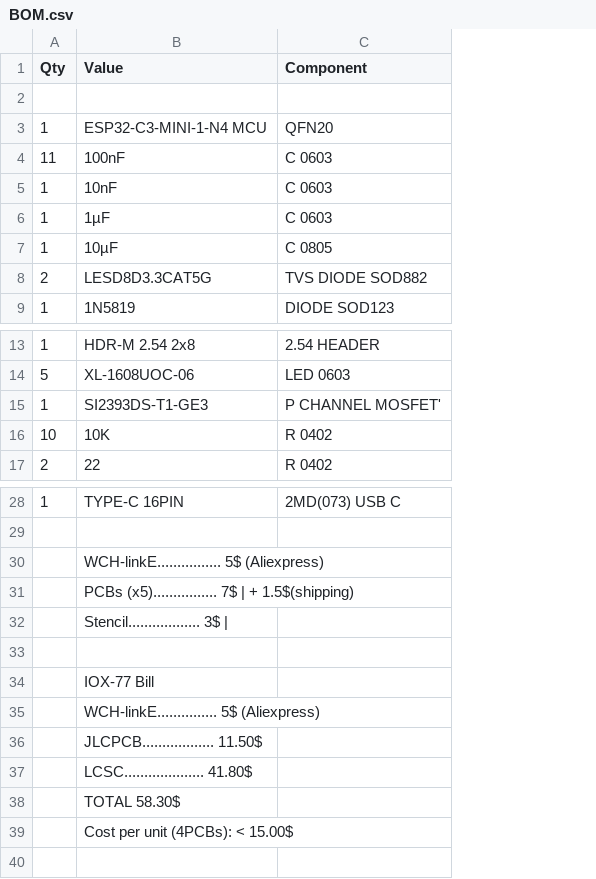
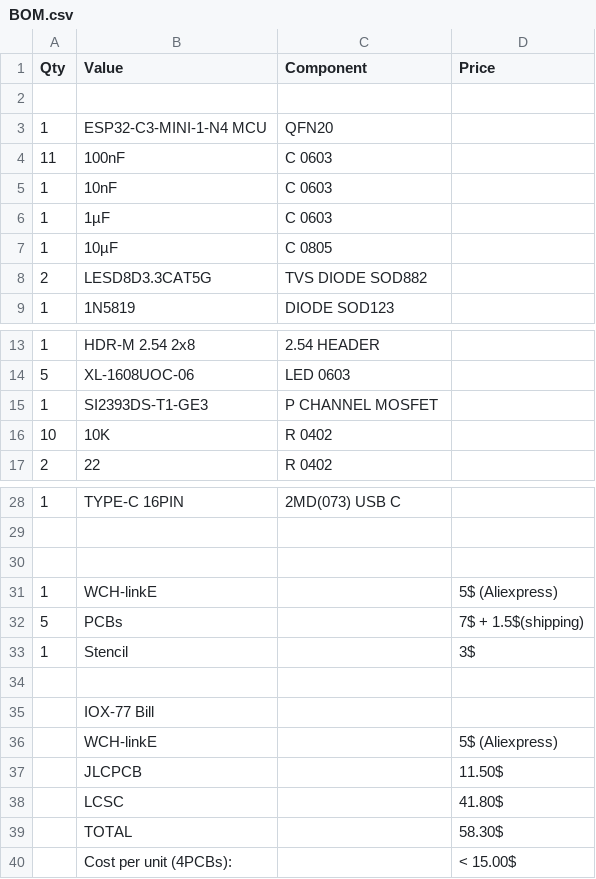
Before and after one commit to Dieu-de-l-elec/IOX-77-Devboard, a CSV file: BOM.csv, drawn as a sheet; only a part is shown, gaps mark what is left out; removed rows and columns are numbered as before the commit, all else as after; the diff names each change by its address in the sheet, - before the commit and + after, or states it on an @@ line.

Commit message:
Update BOM.csv

```diff
--- a/BOM.csv
+++ b/BOM.csv
+column D (Price), rows 36-40: 5$ (Aliexpress) | 11.50$ | 41.80$ | 58.30$ | < 15.00$
-C15 (Component): P CHANNEL MOSFET'
+C15 (Component): P CHANNEL MOSFET
-B30 (Value): WCH-linkE................ 5$ (Aliexpress)
+B30 (Value): (empty)
-row 31:  | PCBs (x5)................ 7$ | + 1.5$(shipping)
-row 32:  | Stencil.................. 3$
+row 31: 1 | WCH-linkE |  | 5$ (Aliexpress)
+row 32: 5 | PCBs |  | 7$ + 1.5$(shipping)
+row 33: 1 | Stencil |  | 3$
-B36 (Value): WCH-linkE............... 5$ (Aliexpress)
+B36 (Value): WCH-linkE
-B37 (Value): JLCPCB.................. 11.50$
+B37 (Value): JLCPCB
-B38 (Value): LCSC.................... 41.80$
+B38 (Value): LCSC
-B39 (Value): TOTAL 58.30$
+B39 (Value): TOTAL
-B40 (Value): Cost per unit (4PCBs): < 15.00$
+B40 (Value): Cost per unit (4PCBs):
```
